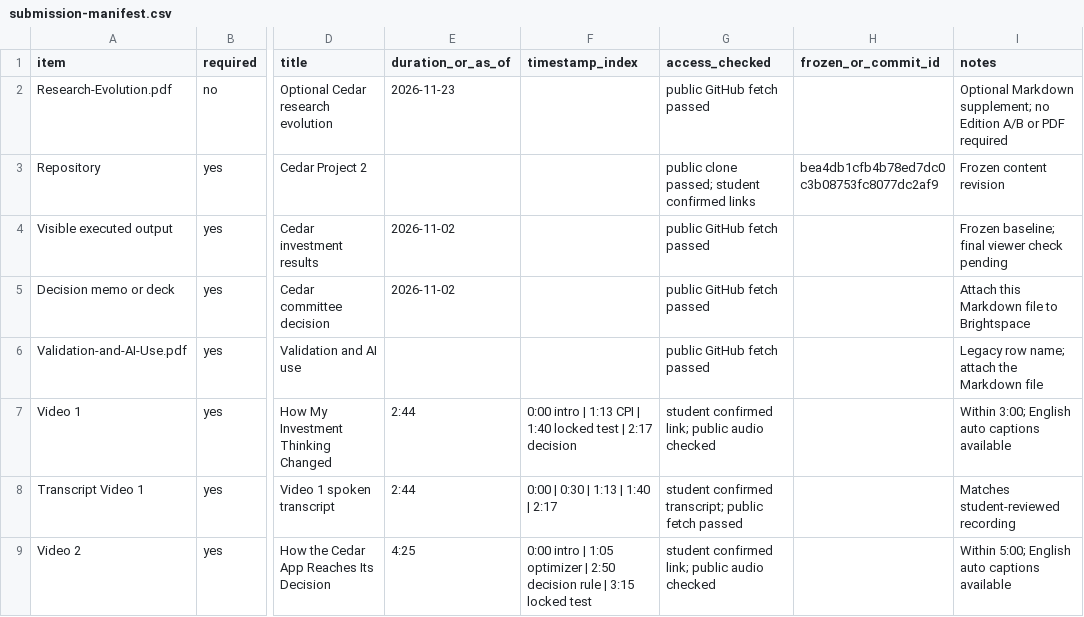
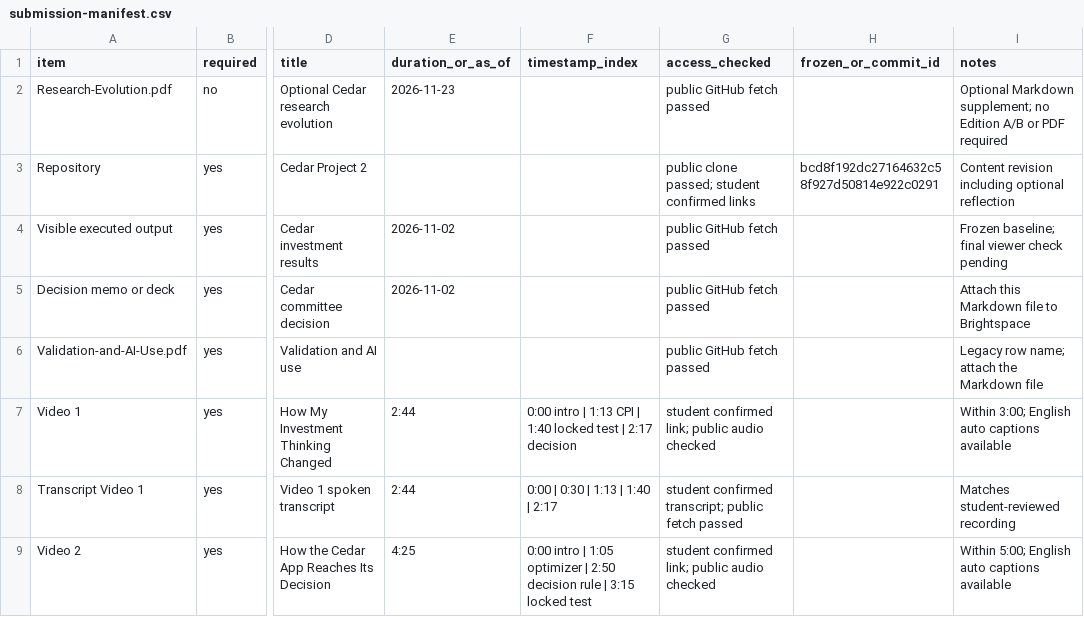
Before and after one commit to AndrewK6637/fin439-project2, a CSV file: docs/submission-manifest.csv, drawn as a sheet; only a part is shown, gaps mark what is left out; the diff names each change by its address in the sheet, - before the commit and + after, or states it on an @@ line.

Commit message:
Point manifest to complete content revision

```diff
--- a/docs/submission-manifest.csv
+++ b/docs/submission-manifest.csv
-H3 (frozen_or_commit_id): bea4db1cfb4b78ed7dc0c3b08753fc8077dc2af9
+H3 (frozen_or_commit_id): bcd8f192dc27164632c58f927d50814e922c0291
-I3 (notes): Frozen content revision
+I3 (notes): Content revision including optional reflection
```
